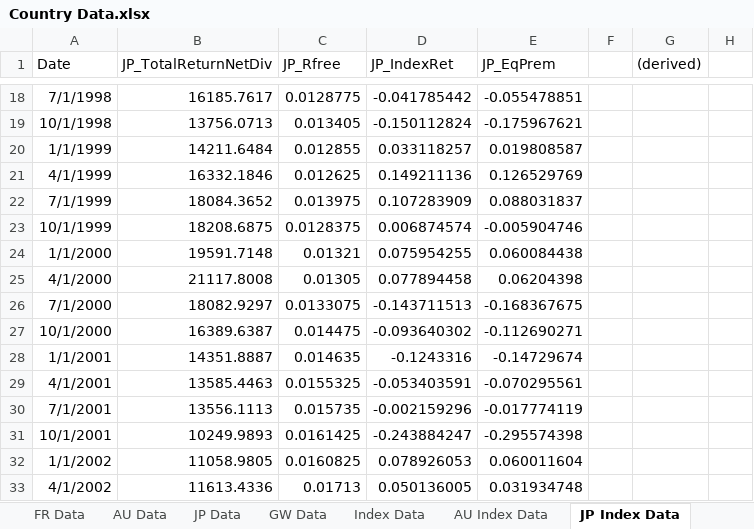
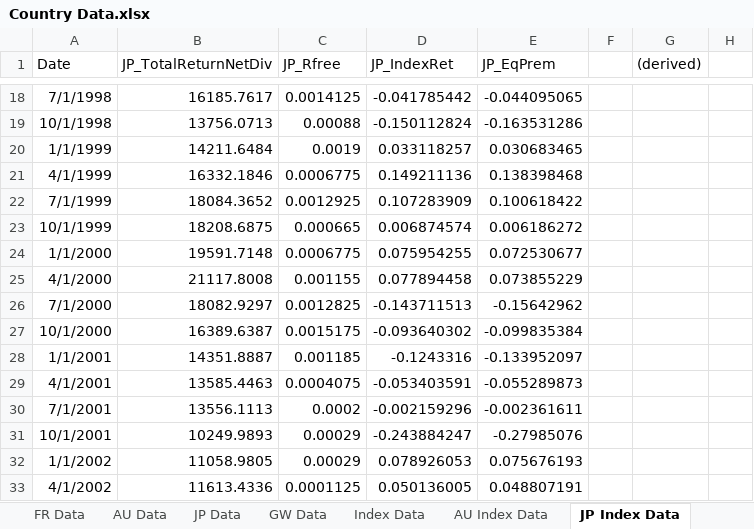
Before and after one commit to szabo-daniel/Thesis, an Excel workbook: Country Data.xlsx, sheet JP Index Data, drawn as a sheet; only a part is shown, gaps mark what is left out; values as stored, in another font and other column widths than the file's, no borders; the diff covers the shown part only; the diff names each change by its address in the sheet, - before the commit and + after, or states it on an @@ line.

```diff
--- a/Country Data.xlsx (sheet JP Index Data)
+++ b/Country Data.xlsx (sheet JP Index Data)
-C18 (JP_Rfree): 0.0128775
+C18 (JP_Rfree): 0.0014125
-E18 (JP_EqPrem): -0.055478851
+E18 (JP_EqPrem): -0.044095065
-C19 (JP_Rfree): 0.013405
+C19 (JP_Rfree): 0.00088
-E19 (JP_EqPrem): -0.175967621
+E19 (JP_EqPrem): -0.163531286
-C20 (JP_Rfree): 0.012855
+C20 (JP_Rfree): 0.0019
-E20 (JP_EqPrem): 0.019808587
+E20 (JP_EqPrem): 0.030683465
-C21 (JP_Rfree): 0.012625
+C21 (JP_Rfree): 0.0006775
-E21 (JP_EqPrem): 0.126529769
+E21 (JP_EqPrem): 0.138398468
-C22 (JP_Rfree): 0.013975
+C22 (JP_Rfree): 0.0012925
-E22 (JP_EqPrem): 0.088031837
+E22 (JP_EqPrem): 0.100618422
-C23 (JP_Rfree): 0.0128375
+C23 (JP_Rfree): 0.000665
-E23 (JP_EqPrem): -0.005904746
+E23 (JP_EqPrem): 0.006186272
-C24 (JP_Rfree): 0.01321
+C24 (JP_Rfree): 0.0006775
-E24 (JP_EqPrem): 0.060084438
+E24 (JP_EqPrem): 0.072530677
-C25 (JP_Rfree): 0.01305
+C25 (JP_Rfree): 0.001155
-E25 (JP_EqPrem): 0.06204398
+E25 (JP_EqPrem): 0.073855229
-C26 (JP_Rfree): 0.0133075
+C26 (JP_Rfree): 0.0012825
-E26 (JP_EqPrem): -0.168367675
+E26 (JP_EqPrem): -0.15642962
-C27 (JP_Rfree): 0.014475
+C27 (JP_Rfree): 0.0015175
-E27 (JP_EqPrem): -0.112690271
+E27 (JP_EqPrem): -0.099835384
-C28 (JP_Rfree): 0.014635
+C28 (JP_Rfree): 0.001185
-E28 (JP_EqPrem): -0.14729674
+E28 (JP_EqPrem): -0.133952097
-C29 (JP_Rfree): 0.0155325
+C29 (JP_Rfree): 0.0004075
-E29 (JP_EqPrem): -0.070295561
+E29 (JP_EqPrem): -0.055289873
-C30 (JP_Rfree): 0.015735
+C30 (JP_Rfree): 0.0002
-E30 (JP_EqPrem): -0.017774119
+E30 (JP_EqPrem): -0.002361611
-C31 (JP_Rfree): 0.0161425
+C31 (JP_Rfree): 0.00029
-E31 (JP_EqPrem): -0.295574398
+E31 (JP_EqPrem): -0.27985076
-C32 (JP_Rfree): 0.0160825
+C32 (JP_Rfree): 0.00029
-E32 (JP_EqPrem): 0.060011604
+E32 (JP_EqPrem): 0.075676193
-C33 (JP_Rfree): 0.01713
+C33 (JP_Rfree): 0.0001125
-E33 (JP_EqPrem): 0.031934748
+E33 (JP_EqPrem): 0.048807191
```
Also changed, not shown: 202 edited cells elsewhere in this sheet, sheet GW Data, other sheet tabs, 1 other file.
